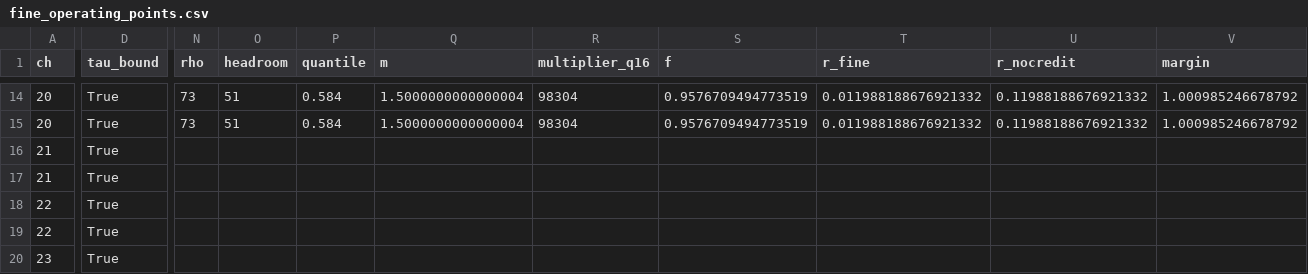
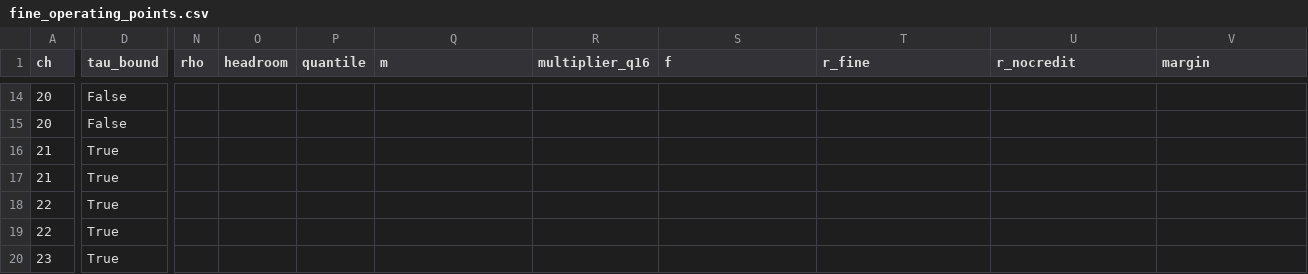
Before and after one commit to WVURAIL/RFIsher, a CSV file: out/fine_operating_points.csv, drawn as a sheet; only a part is shown, gaps mark what is left out; the diff covers the shown part only; the diff names each change by its address in the sheet, - before the commit and + after, or states it on an @@ line.

Commit message:
Complete the discipline: gap-bounded sign-offs, corrected ch35 boundary, every booking site routed, manifest-scoped dirty flag, thin-null bar in the sweep

```diff
--- a/out/fine_operating_points.csv
+++ b/out/fine_operating_points.csv
-D14:D15 (tau_bound): True
+D14:D15 (tau_bound): False
-N14:N15 (rho): 73
+N14:N15 (rho): (empty)
-O14:O15 (headroom): 51
+O14:O15 (headroom): (empty)
-P14:P15 (quantile): 0.584
+P14:P15 (quantile): (empty)
-Q14:Q15 (m): 1.5000000000000004
+Q14:Q15 (m): (empty)
-R14:R15 (multiplier_q16): 98304
+R14:R15 (multiplier_q16): (empty)
-S14:S15 (f): 0.9576709494773519
+S14:S15 (f): (empty)
-T14:T15 (r_fine): 0.011988188676921332
+T14:T15 (r_fine): (empty)
-U14:U15 (r_nocredit): 0.11988188676921332
+U14:U15 (r_nocredit): (empty)
-V14:V15 (margin): 1.000985246678792
+V14:V15 (margin): (empty)
```
Also changed, not shown: 145 edited cells elsewhere in this file, out/optimal_thresholds.csv, scripts/dissertation/data/bao_two_walls.csv, 16 other files.
